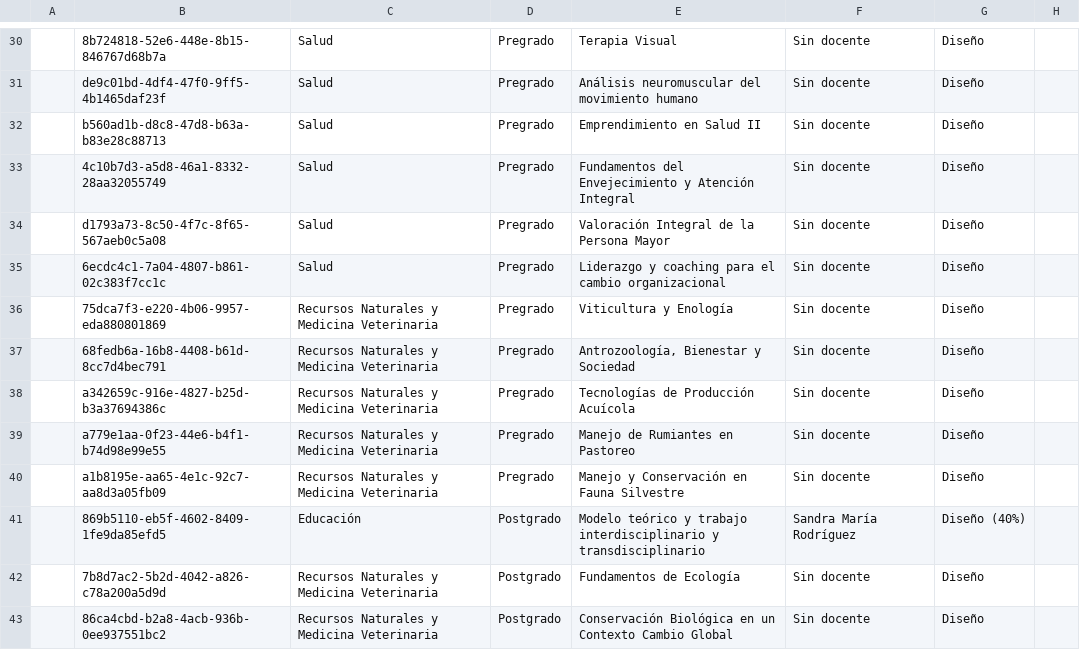
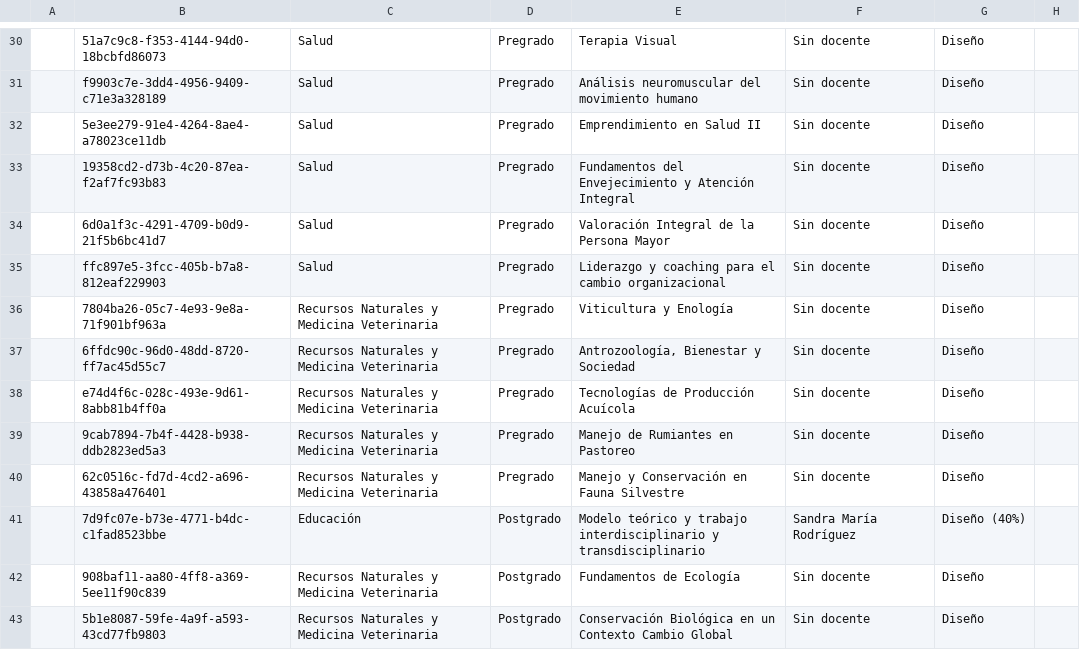
Before and after one commit to joseluissalazar81-spec/seguimiento-proyecto-2026-1, a CSV file: data/seguimiento-2026-2.csv, drawn as a sheet; only a part is shown, gaps mark what is left out; the diff covers the shown part only; the diff names each change by its address in the sheet, - before the commit and + after, or states it on an @@ line.

```diff
--- a/data/seguimiento-2026-2.csv
+++ b/data/seguimiento-2026-2.csv
-B30: 8b724818-52e6-448e-8b15-846767d68b7a
+B30: 51a7c9c8-f353-4144-94d0-18bcbfd86073
-B31: de9c01bd-4df4-47f0-9ff5-4b1465daf23f
+B31: f9903c7e-3dd4-4956-9409-c71e3a328189
-B32: b560ad1b-d8c8-47d8-b63a-b83e28c88713
+B32: 5e3ee279-91e4-4264-8ae4-a78023ce11db
-B33: 4c10b7d3-a5d8-46a1-8332-28aa32055749
+B33: 19358cd2-d73b-4c20-87ea-f2af7fc93b83
-B34: d1793a73-8c50-4f7c-8f65-567aeb0c5a08
+B34: 6d0a1f3c-4291-4709-b0d9-21f5b6bc41d7
-B35: 6ecdc4c1-7a04-4807-b861-02c383f7cc1c
+B35: ffc897e5-3fcc-405b-b7a8-812eaf229903
-B36: 75dca7f3-e220-4b06-9957-eda880801869
+B36: 7804ba26-05c7-4e93-9e8a-71f901bf963a
-B37: 68fedb6a-16b8-4408-b61d-8cc7d4bec791
+B37: 6ffdc90c-96d0-48dd-8720-ff7ac45d55c7
-B38: a342659c-916e-4827-b25d-b3a37694386c
+B38: e74d4f6c-028c-493e-9d61-8abb81b4ff0a
-B39: a779e1aa-0f23-44e6-b4f1-b74d98e99e55
+B39: 9cab7894-7b4f-4428-b938-ddb2823ed5a3
-B40: a1b8195e-aa65-4e1c-92c7-aa8d3a05fb09
+B40: 62c0516c-fd7d-4cd2-a696-43858a476401
-B41: 869b5110-eb5f-4602-8409-1fe9da85efd5
+B41: 7d9fc07e-b73e-4771-b4dc-c1fad8523bbe
-B42: 7b8d7ac2-5b2d-4042-a826-c78a200a5d9d
+B42: 908baf11-aa80-4ff8-a369-5ee11f90c839
-B43: 86ca4cbd-b2a8-4acb-936b-0ee937551bc2
+B43: 5b1e8087-59fe-4a9f-a593-43cd77fb9803
```
Also changed, not shown: 44 edited cells elsewhere in this file.
